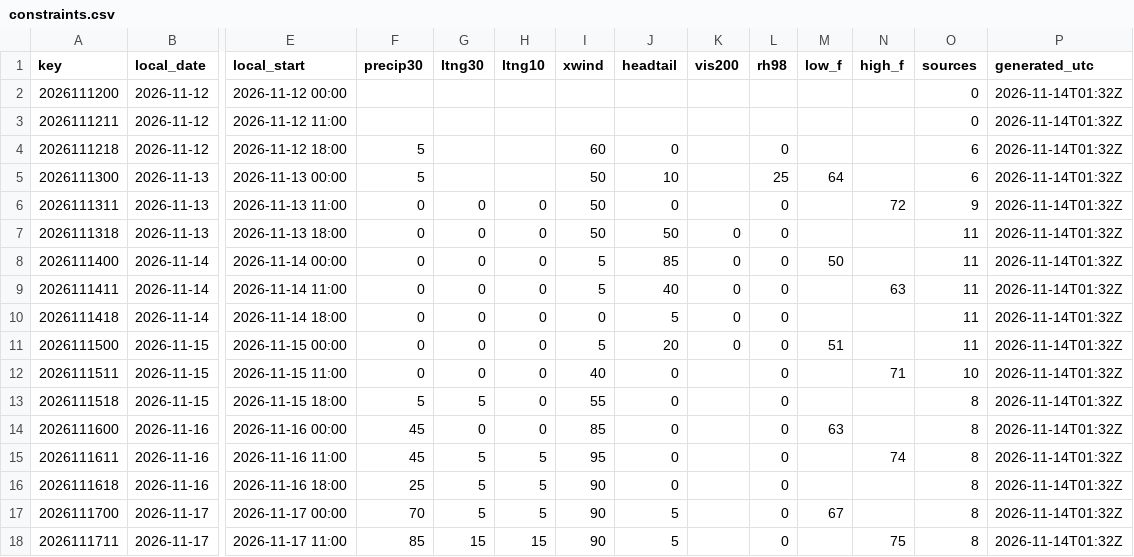
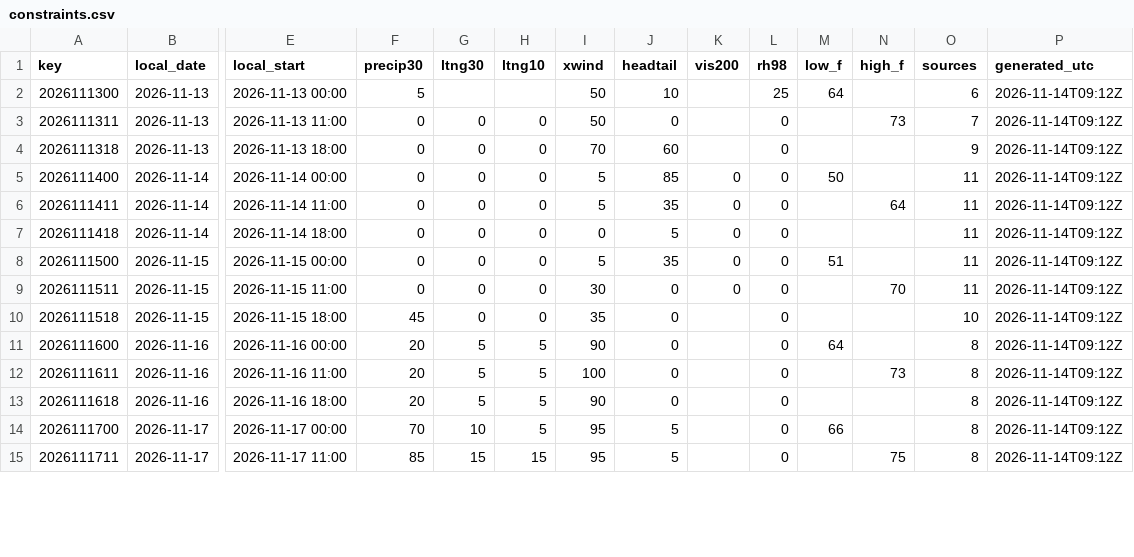
Before and after one commit to cyclonecizek/SLFWeather, a CSV file: docs/data/constraints.csv, drawn as a sheet; only a part is shown, gaps mark what is left out; removed rows and columns are numbered as before the commit, all else as after; rows hold the shown columns only; the diff covers the shown part only; the diff names each change by its address in the sheet, - before the commit and + after, or states it on an @@ line.

```diff
--- a/docs/data/constraints.csv
+++ b/docs/data/constraints.csv
-row 2: 2026111200 | 2026-11-12 | 2026-11-12 00:00 |  |  |  |  |  |  |  |  |  | 0 | 2026-11-14T01:32Z
-row 3: 2026111211 | 2026-11-12 | 2026-11-12 11:00 |  |  |  |  |  |  |  |  |  | 0 | 2026-11-14T01:32Z
-row 4: 2026111218 | 2026-11-12 | 2026-11-12 18:00 | 5 |  |  | 60 | 0 |  | 0 |  |  | 6 | 2026-11-14T01:32Z
-P2:P15 (generated_utc): 2026-11-14T01:32Z
+P2:P15 (generated_utc): 2026-11-14T09:12Z
-N3 (high_f): 72
+N3 (high_f): 73
-O3 (sources): 9
+O3 (sources): 7
-I4 (xwind): 50
+I4 (xwind): 70
-J4 (headtail): 50
+J4 (headtail): 60
-K4 (vis200): 0
+K4 (vis200): (empty)
-O4 (sources): 11
+O4 (sources): 9
-J6 (headtail): 40
+J6 (headtail): 35
-N6 (high_f): 63
+N6 (high_f): 64
-J8 (headtail): 20
+J8 (headtail): 35
-I9 (xwind): 40
+I9 (xwind): 30
-K9 (vis200): (empty)
+K9 (vis200): 0
-N9 (high_f): 71
+N9 (high_f): 70
-O9 (sources): 10
+O9 (sources): 11
-F10 (precip30): 5
+F10 (precip30): 45
-G10 (ltng30): 5
+G10 (ltng30): 0
-I10 (xwind): 55
+I10 (xwind): 35
-O10 (sources): 8
+O10 (sources): 10
-F11:F12 (precip30): 45
+F11:F12 (precip30): 20
-G11 (ltng30): 0
+G11 (ltng30): 5
-H11 (ltng10): 0
+H11 (ltng10): 5
-I11 (xwind): 85
+I11 (xwind): 90
-M11 (low_f): 63
+M11 (low_f): 64
-I12 (xwind): 95
+I12 (xwind): 100
-N12 (high_f): 74
+N12 (high_f): 73
-F13 (precip30): 25
+F13 (precip30): 20
-G14 (ltng30): 5
+G14 (ltng30): 10
-I14:I15 (xwind): 90
+I14:I15 (xwind): 95
-M14 (low_f): 67
+M14 (low_f): 66
```
Also changed, not shown: 3 added rows and 20 edited cells elsewhere in this file, docs/data/GFS_upper_air_KTTS.csv, docs/data/KTTS_ENS_wind.csv, 13 other files.
